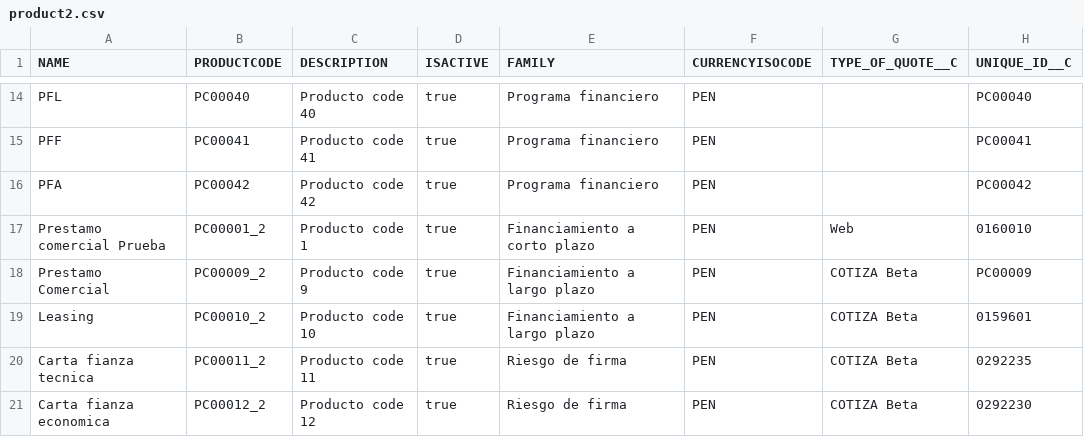
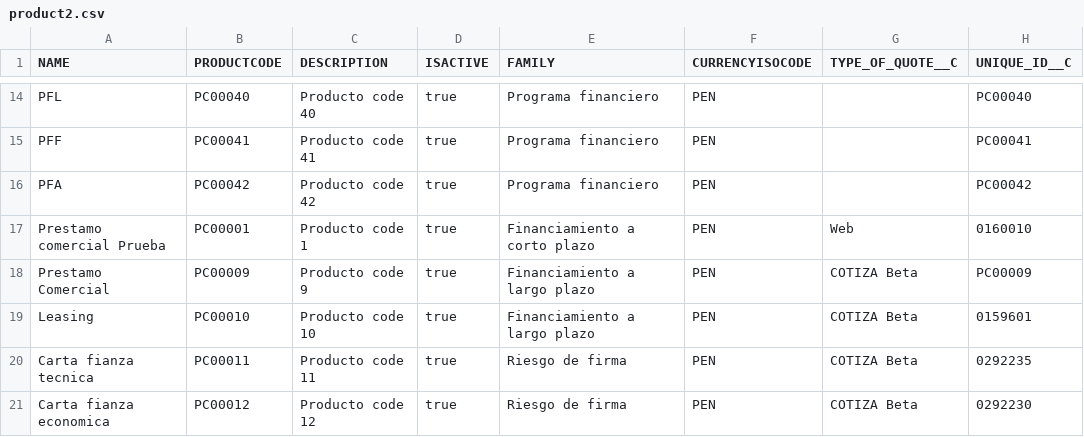
Before and after one commit to JairAnton/dwp-dev7, a CSV file: src/Archivos de carga Inicial/csv/product2.csv, drawn as a sheet; only a part is shown, gaps mark what is left out; the diff names each change by its address in the sheet, - before the commit and + after, or states it on an @@ line.

Commit message:
Productcode

```diff
--- a/src/Archivos de carga Inicial/csv/product2.csv
+++ b/src/Archivos de carga Inicial/csv/product2.csv
-B17 (PRODUCTCODE): PC00001_2
+B17 (PRODUCTCODE): PC00001
-B18 (PRODUCTCODE): PC00009_2
+B18 (PRODUCTCODE): PC00009
-B19 (PRODUCTCODE): PC00010_2
+B19 (PRODUCTCODE): PC00010
-B20 (PRODUCTCODE): PC00011_2
+B20 (PRODUCTCODE): PC00011
-B21 (PRODUCTCODE): PC00012_2
+B21 (PRODUCTCODE): PC00012
```
